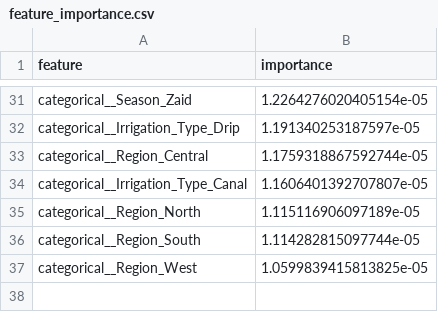
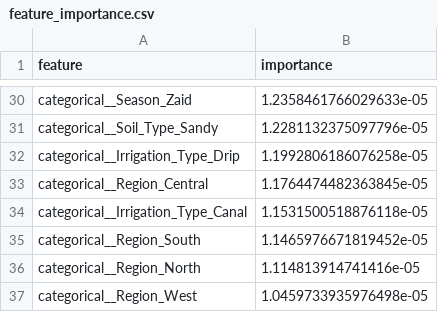
Before and after one commit to Vraj-Dholariya/AgriMarket-Intelligence, a CSV file: reports/feature_importance.csv, drawn as a sheet; only a part is shown, gaps mark what is left out; removed rows and columns are numbered as before the commit, all else as after; the diff covers the shown part only; the diff names each change by its address in the sheet, - before the commit and + after, or states it on an @@ line.

```diff
--- a/reports/feature_importance.csv
+++ b/reports/feature_importance.csv
-B30 (importance): 1.2264276020405154e-05
+B30 (importance): 1.2358461766029633e-05
+row 31: categorical__Soil_Type_Sandy | 1.2281132375097796e-05
-B32 (importance): 1.191340253187597e-05
+B32 (importance): 1.1992806186076258e-05
-B33 (importance): 1.1759318867592744e-05
+B33 (importance): 1.1764474482363845e-05
-B34 (importance): 1.1606401392707807e-05
+B34 (importance): 1.1531500518876118e-05
-row 35: categorical__Region_North | 1.115116906097189e-05
-B35 (importance): 1.114282815097744e-05
+B35 (importance): 1.1465976671819452e-05
+row 36: categorical__Region_North | 1.114813914741416e-05
-B37 (importance): 1.0599839415813825e-05
+B37 (importance): 1.0459733935976498e-05
```
Also changed, not shown: 3 added rows, 4 removed rows and 24 edited cells elsewhere in this file, 7 other files.
